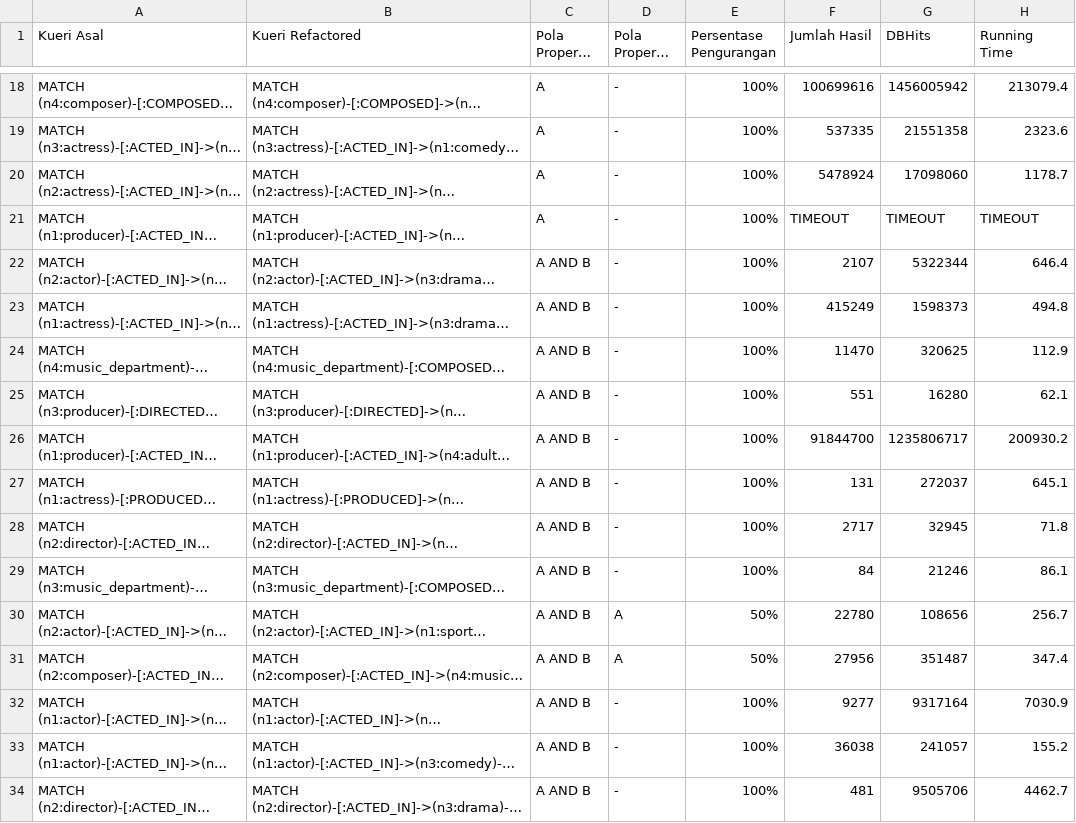
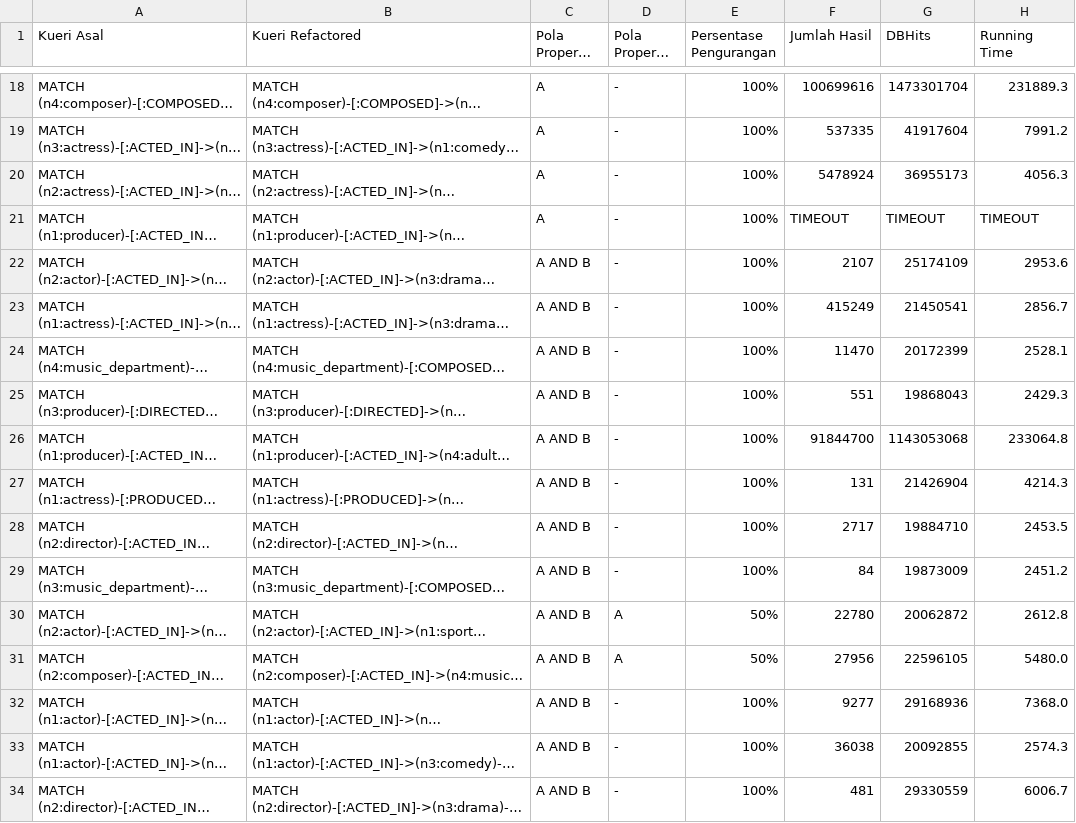
Before and after one commit to AlishaNaraC/TA_GraphRefactoring, a CSV file: data/report/property_becoming_node/hasil_refactored_PBN.csv, drawn as a sheet; only a part is shown, gaps mark what is left out; long unchanged cells end in …; the diff covers the shown part only; the diff names each change by its address in the sheet, - before the commit and + after, or states it on an @@ line.

```diff
--- a/data/report/property_becoming_node/hasil_refactored_PBN.csv
+++ b/data/report/property_becoming_node/hasil_refactored_PBN.csv
-G18 (DBHits): 1456005942
+G18 (DBHits): 1473301704
-H18 (Running Time): 213079.4
+H18 (Running Time): 231889.3
-G19 (DBHits): 21551358
+G19 (DBHits): 41917604
-H19 (Running Time): 2323.6
+H19 (Running Time): 7991.2
-G20 (DBHits): 17098060
+G20 (DBHits): 36955173
-H20 (Running Time): 1178.7
+H20 (Running Time): 4056.3
-G22 (DBHits): 5322344
+G22 (DBHits): 25174109
-H22 (Running Time): 646.4
+H22 (Running Time): 2953.6
-G23 (DBHits): 1598373
+G23 (DBHits): 21450541
-H23 (Running Time): 494.8
+H23 (Running Time): 2856.7
-G24 (DBHits): 320625
+G24 (DBHits): 20172399
-H24 (Running Time): 112.9
+H24 (Running Time): 2528.1
-G25 (DBHits): 16280
+G25 (DBHits): 19868043
-H25 (Running Time): 62.1
+H25 (Running Time): 2429.3
-G26 (DBHits): 1235806717
+G26 (DBHits): 1143053068
-H26 (Running Time): 200930.2
+H26 (Running Time): 233064.8
-G27 (DBHits): 272037
+G27 (DBHits): 21426904
-H27 (Running Time): 645.1
+H27 (Running Time): 4214.3
-G28 (DBHits): 32945
+G28 (DBHits): 19884710
-H28 (Running Time): 71.8
+H28 (Running Time): 2453.5
-G29 (DBHits): 21246
+G29 (DBHits): 19873009
-H29 (Running Time): 86.1
+H29 (Running Time): 2451.2
-G30 (DBHits): 108656
+G30 (DBHits): 20062872
-H30 (Running Time): 256.7
+H30 (Running Time): 2612.8
-G31 (DBHits): 351487
+G31 (DBHits): 22596105
-H31 (Running Time): 347.4
+H31 (Running Time): 5480.0
-G32 (DBHits): 9317164
+G32 (DBHits): 29168936
-H32 (Running Time): 7030.9
+H32 (Running Time): 7368.0
-G33 (DBHits): 241057
+G33 (DBHits): 20092855
-H33 (Running Time): 155.2
+H33 (Running Time): 2574.3
-G34 (DBHits): 9505706
+G34 (DBHits): 29330559
-H34 (Running Time): 4462.7
+H34 (Running Time): 6006.7
```
Also changed, not shown: 129 edited cells elsewhere in this file, 2 other files.
